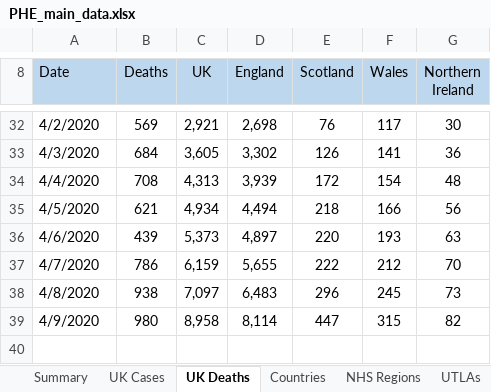
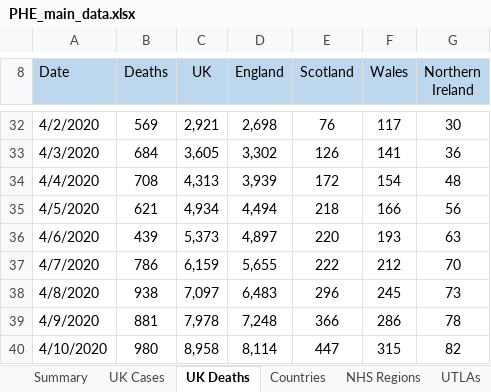
Before and after one commit to maxeyre/COVID-19, an Excel workbook: data_scraper/data/original/PHE_main_data.xlsx, sheet UK Deaths, drawn as a sheet; only a part is shown, gaps mark what is left out; values as stored, in another font and other column widths than the file's, no borders; addresses are those after the commit; the diff names each change by its address in the sheet, - before the commit and + after, or states it on an @@ line.

Commit message:
“scrape”

```diff
--- a/data_scraper/data/original/PHE_main_data.xlsx (sheet UK Deaths)
+++ b/data_scraper/data/original/PHE_main_data.xlsx (sheet UK Deaths)
+row 39: 4/9/2020 | 881 | 7,978 | 7,248 | 366 | 286 | 78
-A40 (Date): 4/9/2020
+A40 (Date): 4/10/2020
```
Also changed, not shown: sheet Countries, sheet UTLAs, 16 other files.
